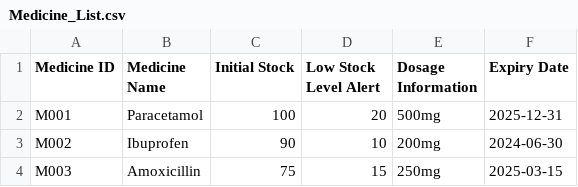
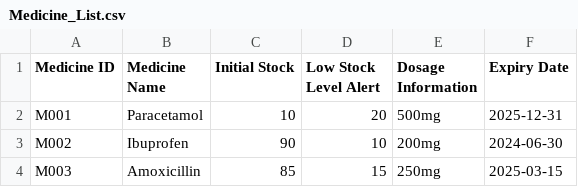
Before and after one commit to SiawXuan15/SC2002-project, a CSV file: SC2002(SPLIT)/Data/Medicine_List.csv, drawn as a sheet.

```diff
--- a/SC2002(SPLIT)/Data/Medicine_List.csv
+++ b/SC2002(SPLIT)/Data/Medicine_List.csv
@@ -1,4 +1,4 @@
 Medicine ID,Medicine Name,Initial Stock,Low Stock Level Alert,Dosage Information,Expiry Date
-M001,Paracetamol,100,20,500mg,2025-12-31
+M001,Paracetamol,10,20,500mg,2025-12-31
 M002,Ibuprofen,90,10,200mg,2024-06-30
-M003,Amoxicillin,75,15,250mg,2025-03-15
+M003,Amoxicillin,85,15,250mg,2025-03-15
```
Also changed, not shown: SC2002(SPLIT)/Data/Medical_Records.csv, SC2002(SPLIT)/Data/Patient_List.csv, 7 other files.
